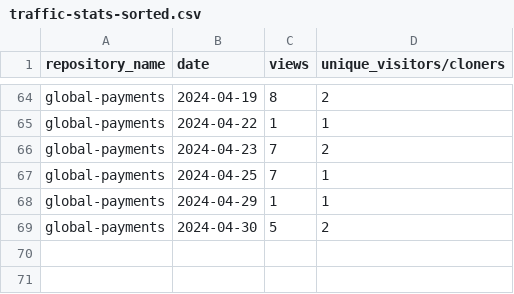
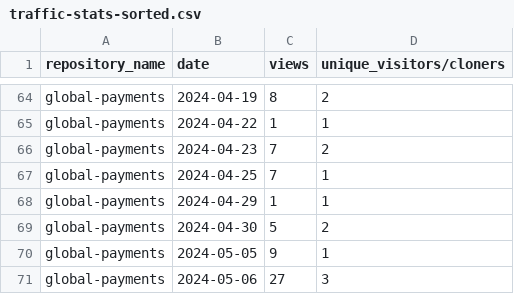
Before and after one commit to jpmorgan-payments/global-payments, a CSV file: metrics/traffic-stats-sorted.csv, drawn as a sheet; only a part is shown, gaps mark what is left out; the diff names each change by its address in the sheet, - before the commit and + after, or states it on an @@ line.

```diff
--- a/metrics/traffic-stats-sorted.csv
+++ b/metrics/traffic-stats-sorted.csv
+row 70: global-payments | 2024-05-05 | 9 | 1
+row 71: global-payments | 2024-05-06 | 27 | 3
```
Also changed, not shown: metrics/clone-stats-sorted.csv, metrics/clone-stats.csv, 3 other files.
